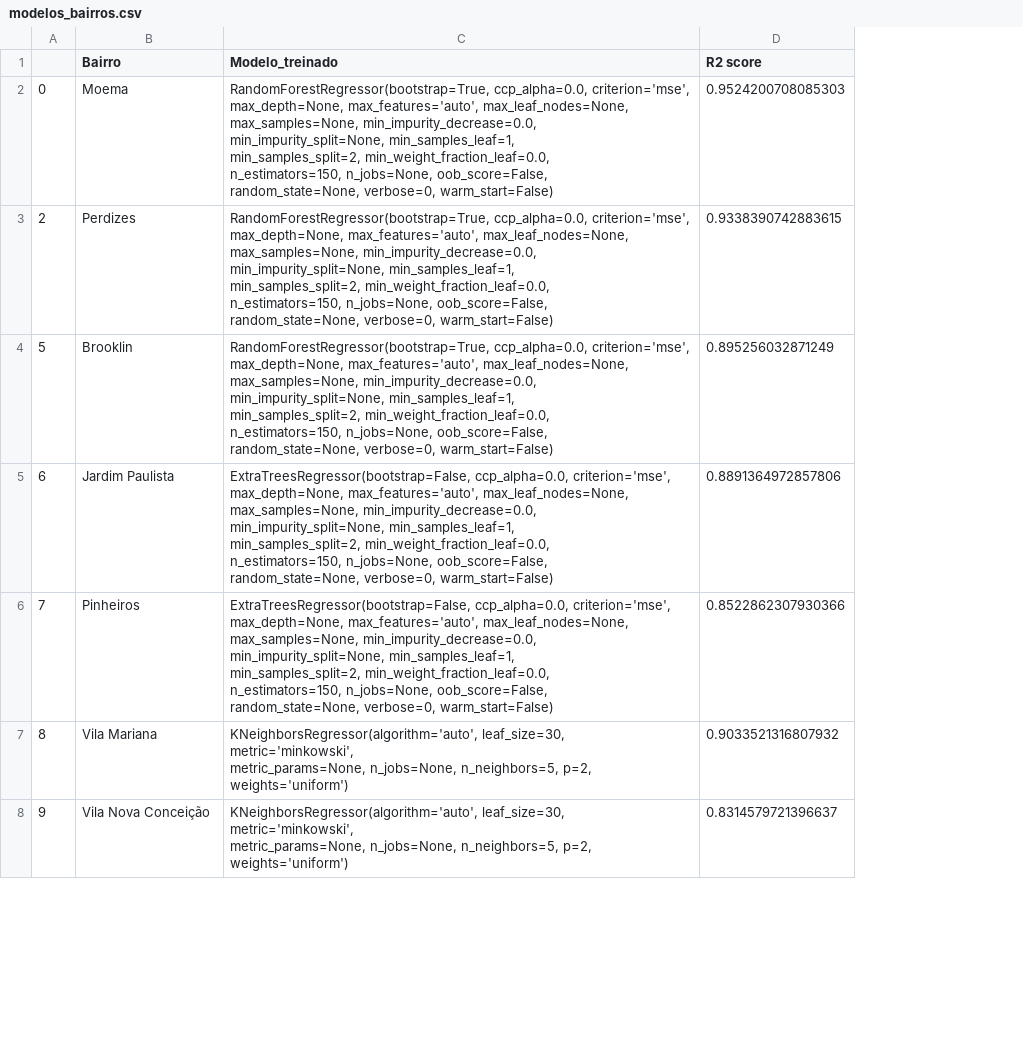
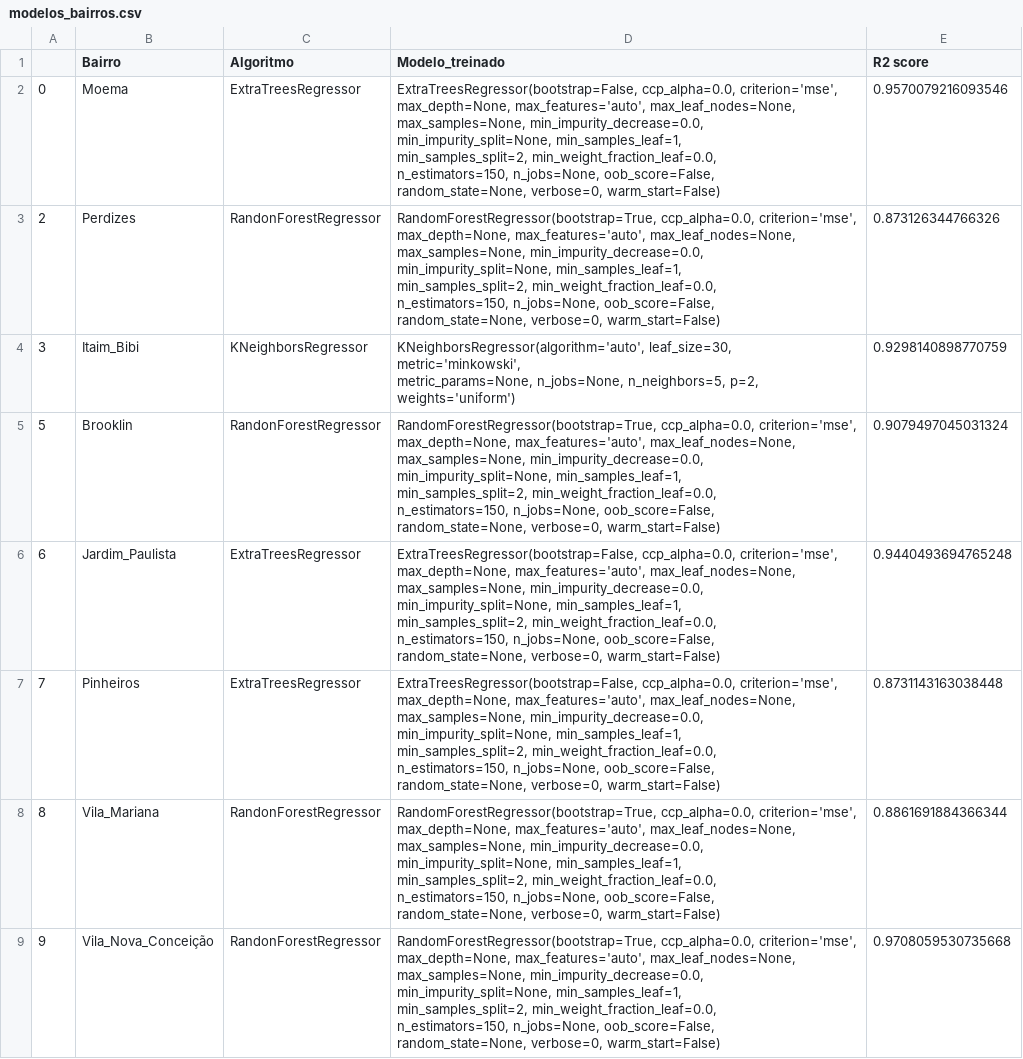
Before and after one commit to silviolima07/app-venda-imoveis, a CSV file: modelos_bairros.csv, drawn as a sheet; only a part is shown; addresses are those after the commit; ↵ is a line break in a cell; the diff covers the shown part only; the diff names each change by its address in the sheet, - before the commit and + after, or states it on an @@ line.

Commit message:
Inserido nova lista de bairros e label Previsao do modelo foi pro centro

```diff
--- a/modelos_bairros.csv
+++ b/modelos_bairros.csv
+column C (Algoritmo), rows 2-3: ExtraTreesRegressor | RandonForestRegressor; rows 5-9: RandonForestRegressor | ExtraTreesRegressor | ExtraTreesRegressor | RandonForestRegressor | RandonForestRegressor
-D2 (Modelo_treinado): RandomForestRegressor(bootstrap=True, ccp_alpha=0.0, criterion='mse',…
+D2 (Modelo_treinado): ExtraTreesRegressor(bootstrap=False, ccp_alpha=0.0, criterion='mse',…
-E2 (R2 score): 0.9524200708085303
+E2 (R2 score): 0.9570079216093546
-E3 (R2 score): 0.9338390742883615
+E3 (R2 score): 0.873126344766326
+row 4: 3 | Itaim_Bibi | KNeighborsRegressor | KNeighborsRegressor(algorithm='auto', leaf_size=30, metric='minkowski', ↵ metric_params=None, n_jobs=None, n_neighbors=5, p=2, ↵ weights='uniform') | 0.9298140898770759
-E5 (R2 score): 0.895256032871249
+E5 (R2 score): 0.9079497045031324
-B6 (Bairro): Jardim Paulista
+B6 (Bairro): Jardim_Paulista
-E6 (R2 score): 0.8891364972857806
+E6 (R2 score): 0.9440493694765248
-E7 (R2 score): 0.8522862307930366
+E7 (R2 score): 0.8731143163038448
-B8 (Bairro): Vila Mariana
+B8 (Bairro): Vila_Mariana
-D8:D9 (Modelo_treinado): KNeighborsRegressor(algorithm='auto', leaf_size=30, metric='minkowski', ↵ metric_params=None, n_jobs=None, n_neighbors=5, p=2, ↵ weights='uniform')
+D8:D9 (Modelo_treinado): RandomForestRegressor(bootstrap=True, ccp_alpha=0.0, criterion='mse', ↵ max_depth=None, max_features='auto', max_leaf_nodes=None, ↵ max_samples=None, min_impurity_decrease=0.0, ↵ min_impurity_split=None, min_samples_leaf=1, ↵ min_samples_split=2, min_weight_fraction_leaf=0.0, ↵ n_estimators=150, n_jobs=None, oob_score=False, ↵ random_state=None, verbose=0, warm_start=False)
-E8 (R2 score): 0.9033521316807932
+E8 (R2 score): 0.8861691884366344
-B9 (Bairro): Vila Nova Conceição
+B9 (Bairro): Vila_Nova_Conceição
-E9 (R2 score): 0.8314579721396637
+E9 (R2 score): 0.9708059530735668
```
Also changed, not shown: 16 edited cells elsewhere in this file, 1 other file.
